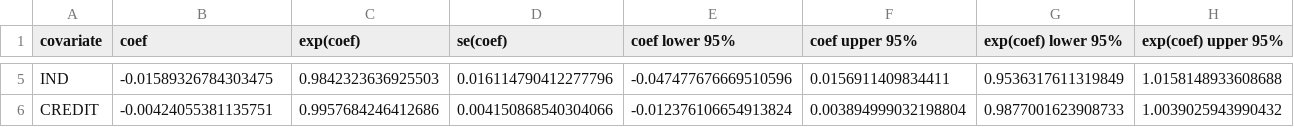
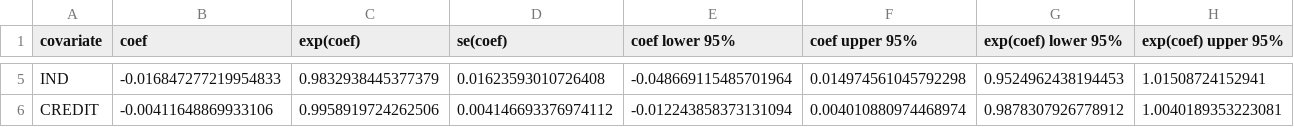
Before and after one commit to keieszero-2412/middle-income-trap-research, a CSV file: report/cox_summary_combined.csv, drawn as a sheet; only a part is shown, gaps mark what is left out; the diff covers the shown part only; the diff names each change by its address in the sheet, - before the commit and + after, or states it on an @@ line.

```diff
--- a/report/cox_summary_combined.csv
+++ b/report/cox_summary_combined.csv
-B5 (coef): -0.01589326784303475
+B5 (coef): -0.016847277219954833
-C5 (exp(coef)): 0.9842323636925503
+C5 (exp(coef)): 0.9832938445377379
-D5 (se(coef)): 0.016114790412277796
+D5 (se(coef)): 0.01623593010726408
-E5 (coef lower 95%): -0.047477676669510596
+E5 (coef lower 95%): -0.048669115485701964
-F5 (coef upper 95%): 0.0156911409834411
+F5 (coef upper 95%): 0.014974561045792298
-G5 (exp(coef) lower 95%): 0.9536317611319849
+G5 (exp(coef) lower 95%): 0.9524962438194453
-H5 (exp(coef) upper 95%): 1.0158148933608688
+H5 (exp(coef) upper 95%): 1.01508724152941
-B6 (coef): -0.00424055381135751
+B6 (coef): -0.00411648869933106
-C6 (exp(coef)): 0.9957684246412686
+C6 (exp(coef)): 0.9958919724262506
-D6 (se(coef)): 0.004150868540304066
+D6 (se(coef)): 0.004146693376974112
-E6 (coef lower 95%): -0.012376106654913824
+E6 (coef lower 95%): -0.012243858373131094
-F6 (coef upper 95%): 0.003894999032198804
+F6 (coef upper 95%): 0.004010880974468974
-G6 (exp(coef) lower 95%): 0.9877001623908733
+G6 (exp(coef) lower 95%): 0.9878307926778912
-H6 (exp(coef) upper 95%): 1.0039025943990432
+H6 (exp(coef) upper 95%): 1.0040189353223081
```
Also changed, not shown: 36 edited cells elsewhere in this file, final_lifelines_data.csv, final_lifelines_data_clean.csv, 8 other files.
